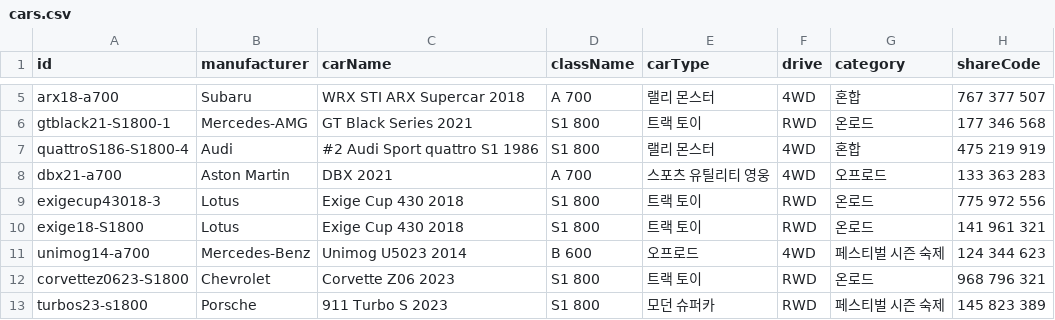
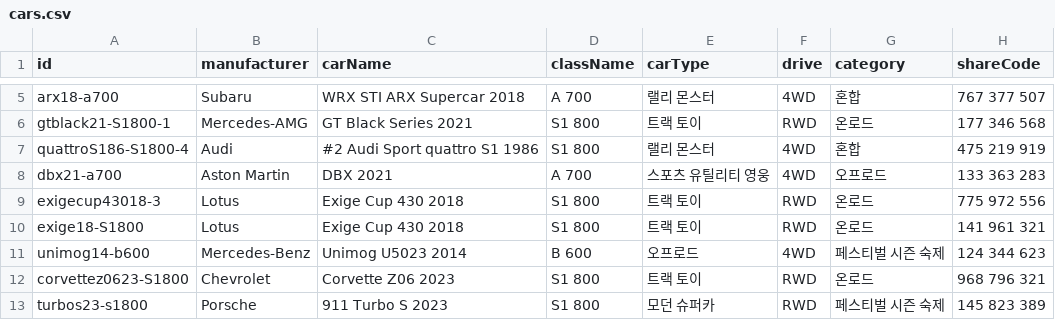
Before and after one commit to Lepe1210/forza6-tuning-archive-lepe, a CSV file: data/cars.csv, drawn as a sheet; only a part is shown, gaps mark what is left out; the diff names each change by its address in the sheet, - before the commit and + after, or states it on an @@ line.

```diff
--- a/data/cars.csv
+++ b/data/cars.csv
-A11 (id): unimog14-a700
+A11 (id): unimog14-b600
```
Also changed, not shown: 2 other files.
